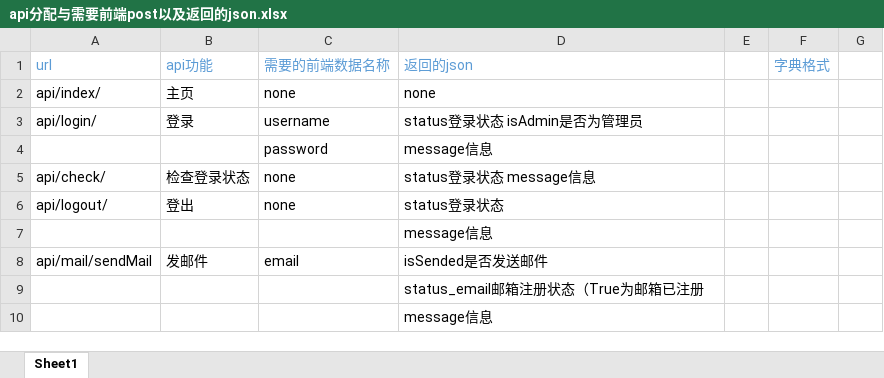
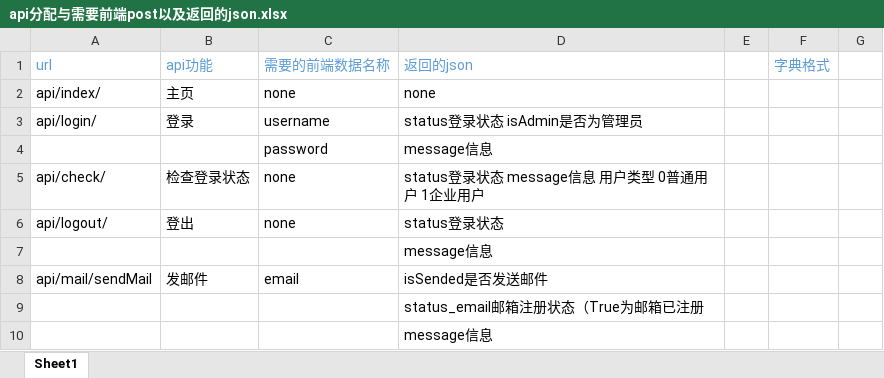
Before and after one commit to programer-never-give-up/TeamDocument, an Excel workbook: api分配与需要前端post以及返回的json.xlsx, sheet Sheet1, drawn as a sheet; only a part is shown; values as stored, in another font and other column widths than the file's, no borders; the diff names each change by its address in the sheet, - before the commit and + after, or states it on an @@ line.

Commit message:
Update api分配与需要前端post以及返回的json.xlsx

```diff
--- a/api分配与需要前端post以及返回的json.xlsx (sheet Sheet1)
+++ b/api分配与需要前端post以及返回的json.xlsx (sheet Sheet1)
-D5 (返回的json): status登录状态 message信息
+D5 (返回的json): status登录状态 message信息 用户类型 0普通用户 1企业用户
```
